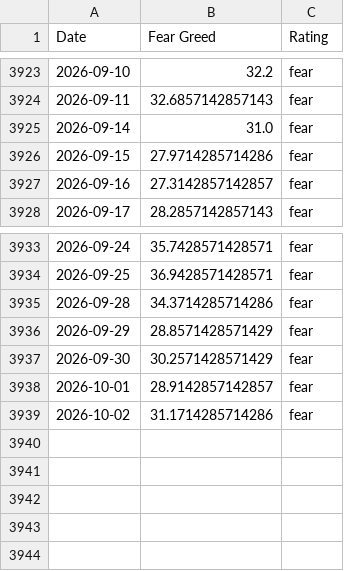
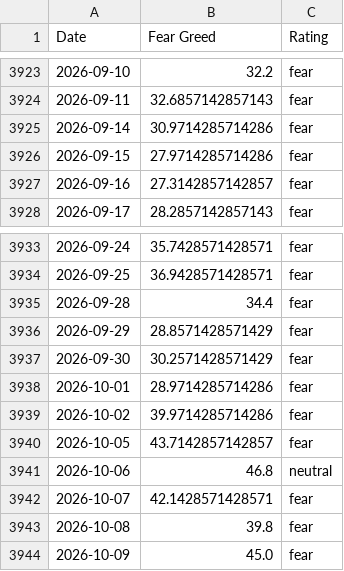
Before and after one commit to hughdbrown/fear-greed-data, a CSV file: fear-greed.csv, drawn as a sheet; only a part is shown, gaps mark what is left out.

```diff
--- a/fear-greed.csv
+++ b/fear-greed.csv
@@ -3924,3 +3924,3 @@ Date,Fear Greed,Rating
 2026-09-11,32.6857142857143,fear
-2026-09-14,31.0,fear
+2026-09-14,30.9714285714286,fear
 2026-09-15,27.9714285714286,fear
@@ -3934,6 +3934,11 @@ Date,Fear Greed,Rating
 2026-09-25,36.9428571428571,fear
-2026-09-28,34.3714285714286,fear
+2026-09-28,34.4,fear
 2026-09-29,28.8571428571429,fear
 2026-09-30,30.2571428571429,fear
-2026-10-01,28.9142857142857,fear
-2026-10-02,31.1714285714286,fear
+2026-10-01,28.9714285714286,fear
+2026-10-02,39.9714285714286,fear
+2026-10-05,43.7142857142857,fear
+2026-10-06,46.8,neutral
+2026-10-07,42.1428571428571,fear
+2026-10-08,39.8,fear
+2026-10-09,45.0,fear
```
Also changed, not shown: datasets/cnn_fear_greed.csv, 1 other file.
